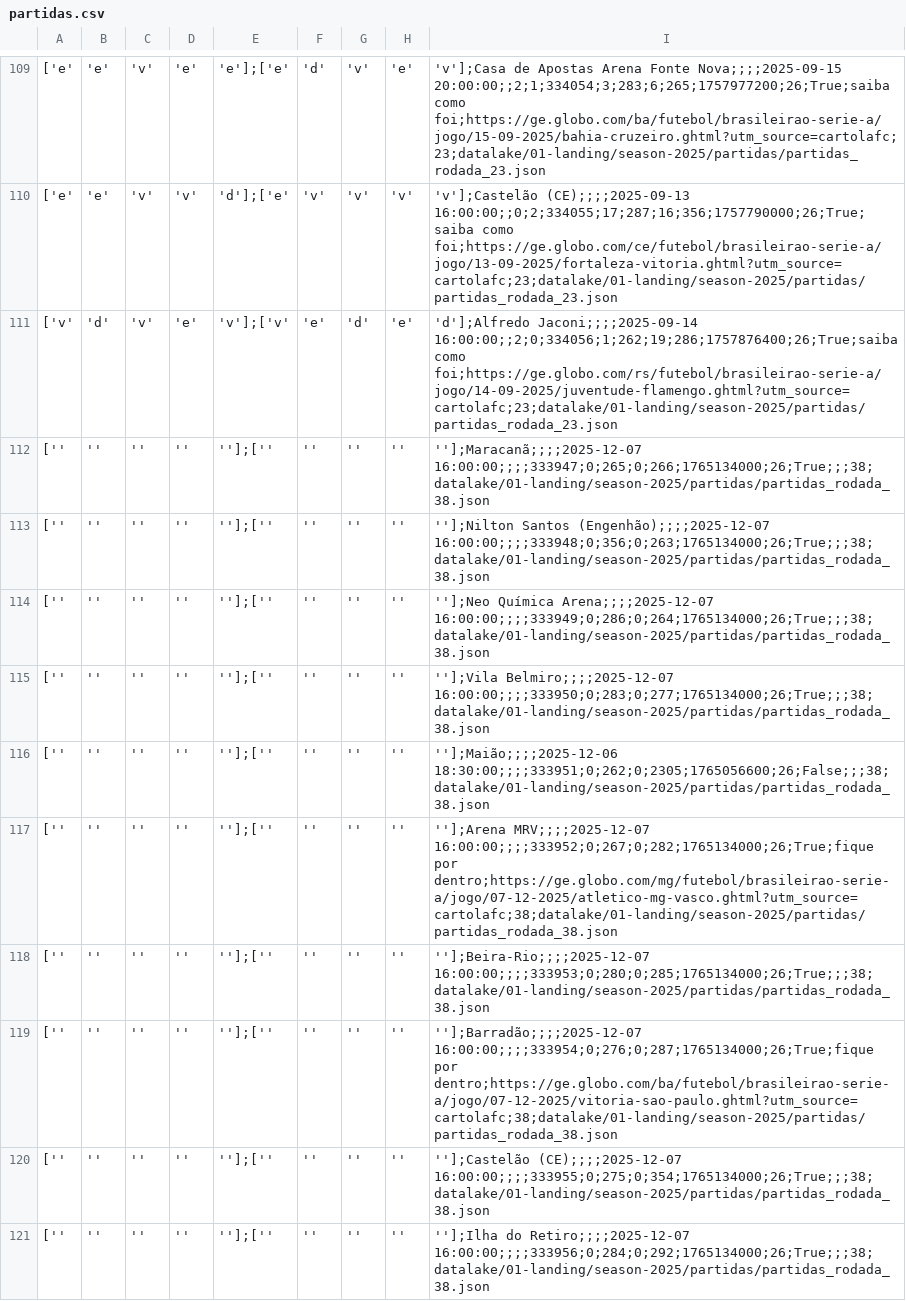
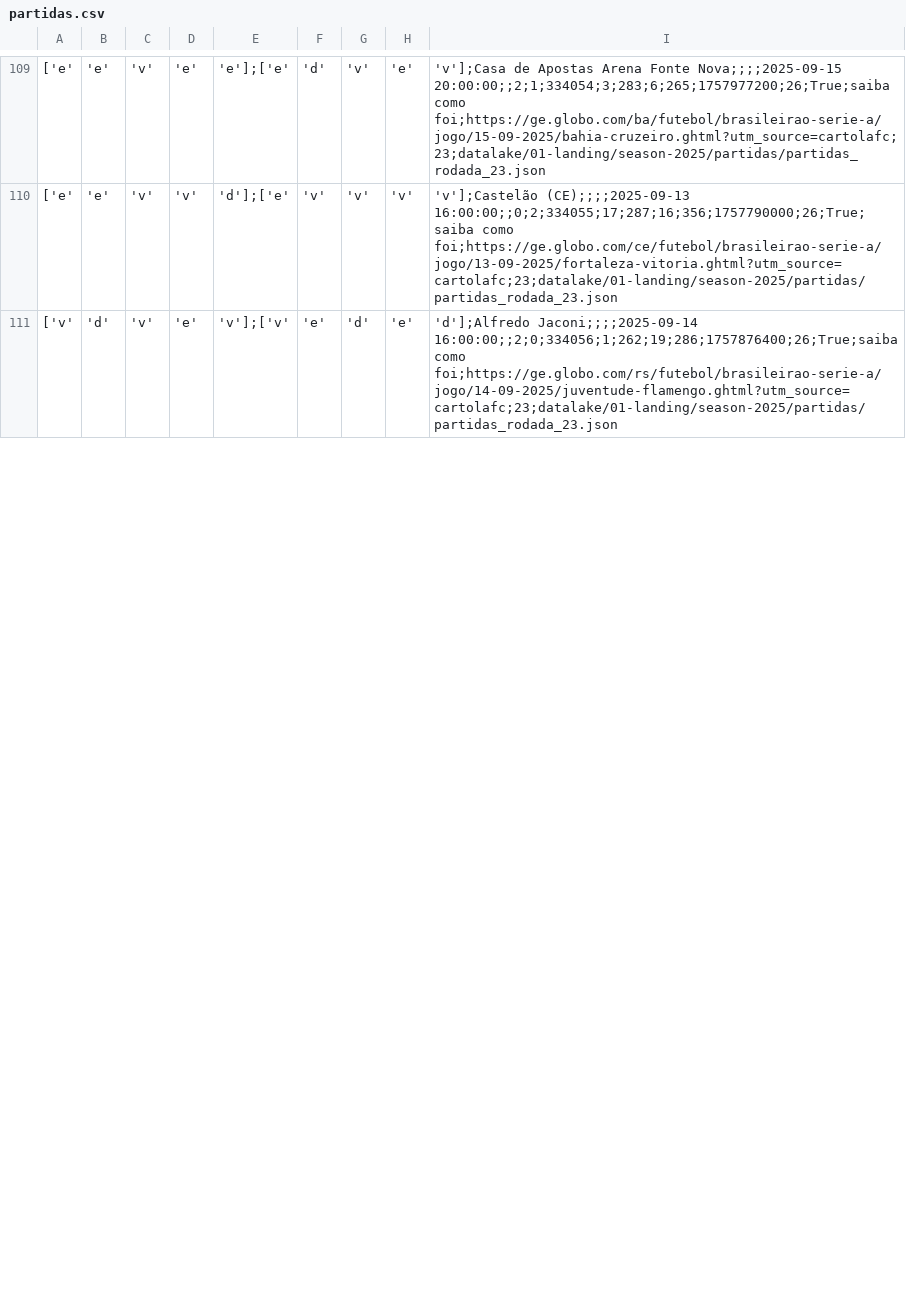
Before and after one commit to adntayer/cartola_datalake, a CSV file: datalake/02-bronze/season-2025/partidas/partidas.csv, drawn as a sheet; only a part is shown, gaps mark what is left out; removed rows and columns are numbered as before the commit, all else as after; the diff covers the shown part only; the diff names each change by its address in the sheet, - before the commit and + after, or states it on an @@ line.

Commit message:
📡 [data landing-to-bronze partidas]: automatic update data Sat Dec  6 10:35:23 UTC 2025

```diff
--- a/datalake/02-bronze/season-2025/partidas/partidas.csv
+++ b/datalake/02-bronze/season-2025/partidas/partidas.csv
-row 112: ['' | '' | '' | '' | ''];['' | '' | '' | '' | ''];Maracanã;;;;2025-12-07 16:00:00;;;;333947;0;265;0;266;1765134000;26;True;;;38;datalake/01-landing/season-2025/partidas/partidas_rodada_38.json
-row 113: ['' | '' | '' | '' | ''];['' | '' | '' | '' | ''];Nilton Santos (Engenhão);;;;2025-12-07 16:00:00;;;;333948;0;356;0;263;1765134000;26;True;;;38;datalake/01-landing/season-2025/partidas/partidas_rodada_38.json
-row 114: ['' | '' | '' | '' | ''];['' | '' | '' | '' | ''];Neo Química Arena;;;;2025-12-07 16:00:00;;;;333949;0;286;0;264;1765134000;26;True;;;38;datalake/01-landing/season-2025/partidas/partidas_rodada_38.json
-row 115: ['' | '' | '' | '' | ''];['' | '' | '' | '' | ''];Vila Belmiro;;;;2025-12-07 16:00:00;;;;333950;0;283;0;277;1765134000;26;True;;;38;datalake/01-landing/season-2025/partidas/partidas_rodada_38.json
-row 116: ['' | '' | '' | '' | ''];['' | '' | '' | '' | ''];Maião;;;;2025-12-06 18:30:00;;;;333951;0;262;0;2305;1765056600;26;False;;;38;datalake/01-landing/season-2025/partidas/partidas_rodada_38.json
-row 117: ['' | '' | '' | '' | ''];['' | '' | '' | '' | ''];Arena MRV;;;;2025-12-07 16:00:00;;;;333952;0;267;0;282;1765134000;26;True;fique por dentro;https://ge.globo.com/mg/futebol/brasileirao-serie-a/jogo/07-12-2025/atletico-mg-vasco.ghtml?utm_source=cartolafc;38;datalake/01-landing/season-2025/partidas/partidas_rodada_38.json
-row 118: ['' | '' | '' | '' | ''];['' | '' | '' | '' | ''];Beira-Rio;;;;2025-12-07 16:00:00;;;;333953;0;280;0;285;1765134000;26;True;;;38;datalake/01-landing/season-2025/partidas/partidas_rodada_38.json
-row 119: ['' | '' | '' | '' | ''];['' | '' | '' | '' | ''];Barradão;;;;2025-12-07 16:00:00;;;;333954;0;276;0;287;1765134000;26;True;fique por dentro;https://ge.globo.com/ba/futebol/brasileirao-serie-a/jogo/07-12-2025/vitoria-sao-paulo.ghtml?utm_source=cartolafc;38;datalake/01-landing/season-2025/partidas/partidas_rodada_38.json
-row 120: ['' | '' | '' | '' | ''];['' | '' | '' | '' | ''];Castelão (CE);;;;2025-12-07 16:00:00;;;;333955;0;275;0;354;1765134000;26;True;;;38;datalake/01-landing/season-2025/partidas/partidas_rodada_38.json
-row 121: ['' | '' | '' | '' | ''];['' | '' | '' | '' | ''];Ilha do Retiro;;;;2025-12-07 16:00:00;;;;333956;0;284;0;292;1765134000;26;True;;;38;datalake/01-landing/season-2025/partidas/partidas_rodada_38.json
```
Also changed, not shown: 10 added rows and 10 edited cells elsewhere in this file.
